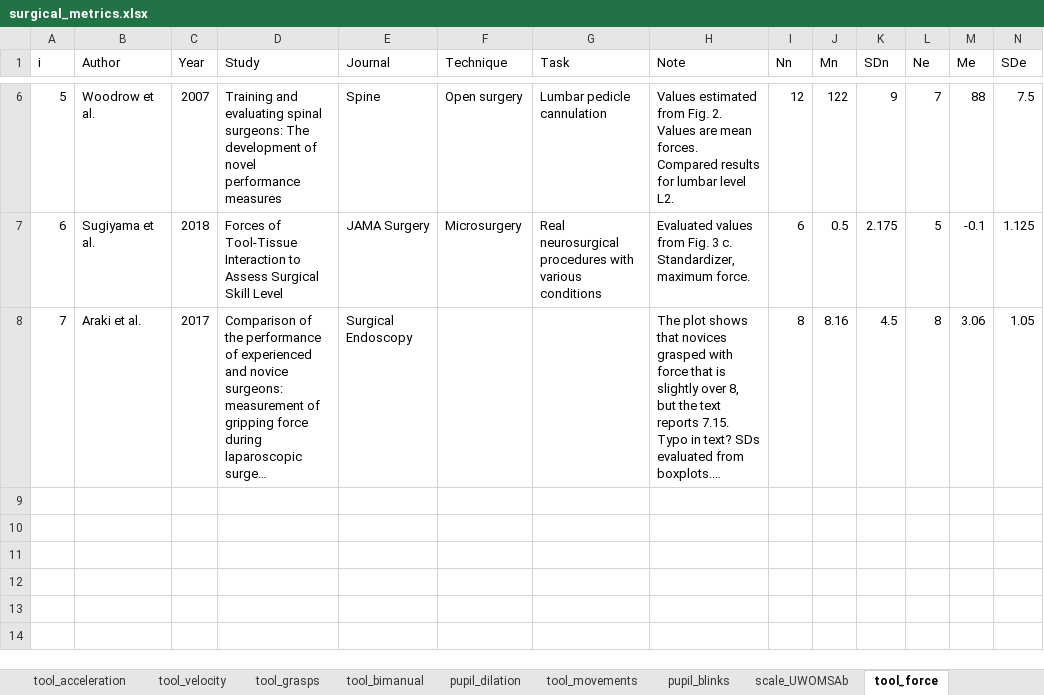
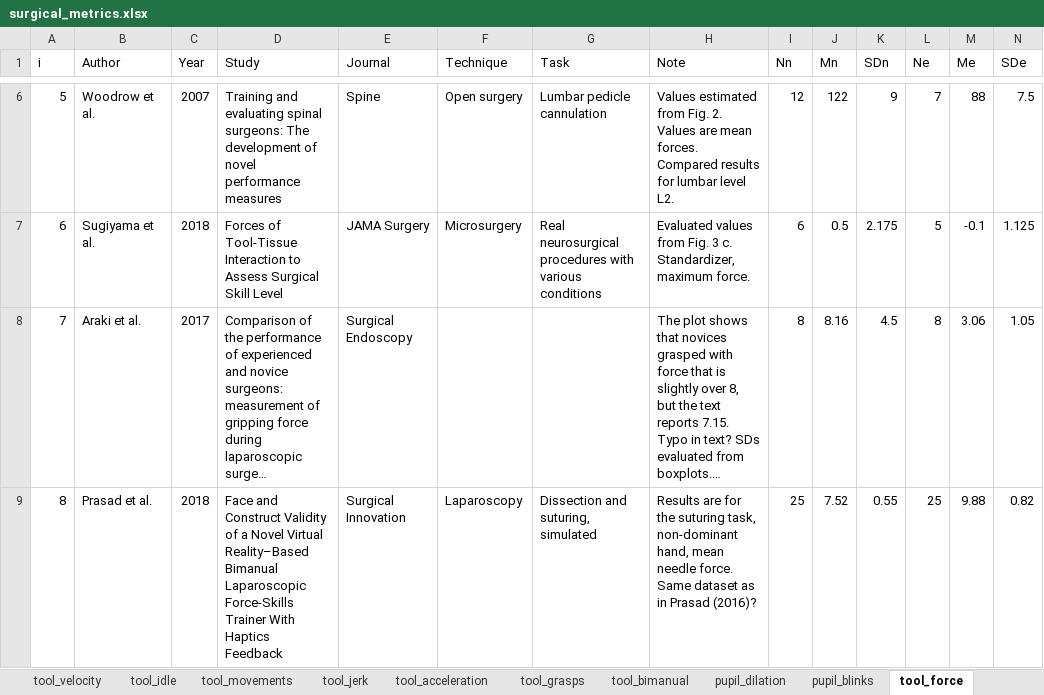
Before and after one commit to jpkos/surg-meta, an Excel workbook: data/surgical_metrics.xlsx, sheet tool_force, drawn as a sheet; only a part is shown, gaps mark what is left out; long unchanged cells end in …; values as stored, in another font and other column widths than the file's, no borders; rows hold the shown columns only; the diff names each change by its address in the sheet, - before the commit and + after, or states it on an @@ line.

Commit message:
Added results to some metrics

```diff
--- a/data/surgical_metrics.xlsx (sheet tool_force)
+++ b/data/surgical_metrics.xlsx (sheet tool_force)
@@ sheet tab order changed: tool_velocity | tool_idle | tool_movements | tool_jerk | tool_acceleration | tool_grasps | tool_bimanual | pupil_dilation | pupil_blinks | tool_force @@
+row 9: 8 | Prasad et al. | 2018 | Face and Construct Validity of a Novel Virtual Reality–Based Bimanual Laparoscopic Force-Skills Trainer With Haptics Feedback | Surgical Innovation | Laparoscopy | Dissection and suturing, simulated | Results are for the suturing task, non-dominant hand, mean needle force. Same dataset as in Prasad (2016)? | 25 | 7.52 | 0.55 | 25 | 9.88 | 0.82
```
Also changed, not shown: sheet task_time, sheet tool_velocity, sheet scale_OSATS, sheet tool_movements, sheet tool_jerk, sheet tool_path_length, 2 other files.
